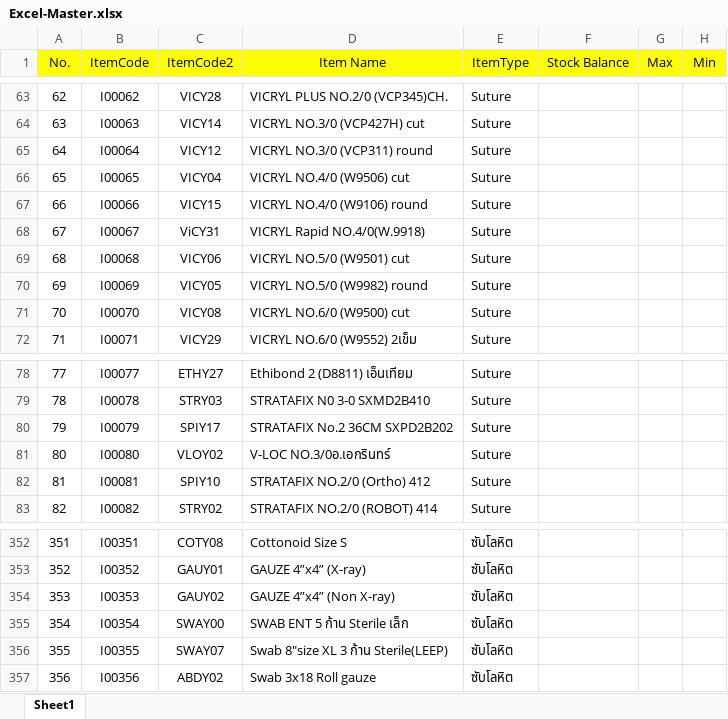
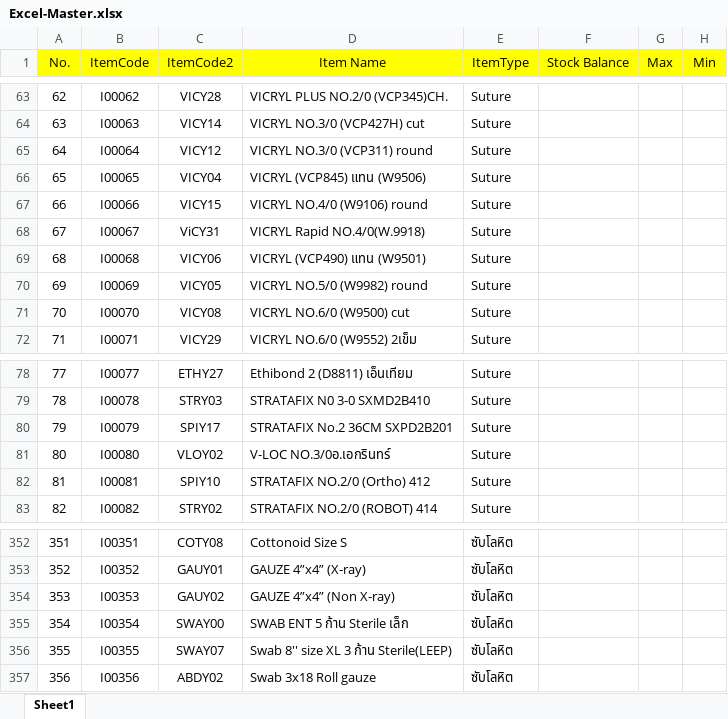
Before and after one commit to mhee2555/Inventory_OR, an Excel workbook: report/phpexcel/Excel-Master.xlsx, sheet Sheet1, drawn as a sheet; only a part is shown, gaps mark what is left out; values as stored, in another font and other column widths than the file's, no borders; the diff covers the shown part only; the diff names each change by its address in the sheet, - before the commit and + after, or states it on an @@ line.

```diff
--- a/report/phpexcel/Excel-Master.xlsx (sheet Sheet1)
+++ b/report/phpexcel/Excel-Master.xlsx (sheet Sheet1)
-D66 (Item Name): VICRYL NO.4/0 (W9506) cut
+D66 (Item Name): VICRYL (VCP845) แทน (W9506)
-D69 (Item Name): VICRYL NO.5/0 (W9501) cut
+D69 (Item Name): VICRYL (VCP490) แทน (W9501)
-D80 (Item Name): STRATAFIX No.2 36CM SXPD2B202
+D80 (Item Name): STRATAFIX No.2 36CM SXPD2B201
-D356 (Item Name): Swab 8"size XL 3 ก้าน Sterile(LEEP)
+D356 (Item Name): Swab 8'' size XL 3 ก้าน Sterile(LEEP)
```
Also changed, not shown: 87 added rows and 4 edited cells elsewhere in this sheet, 50 other files.
